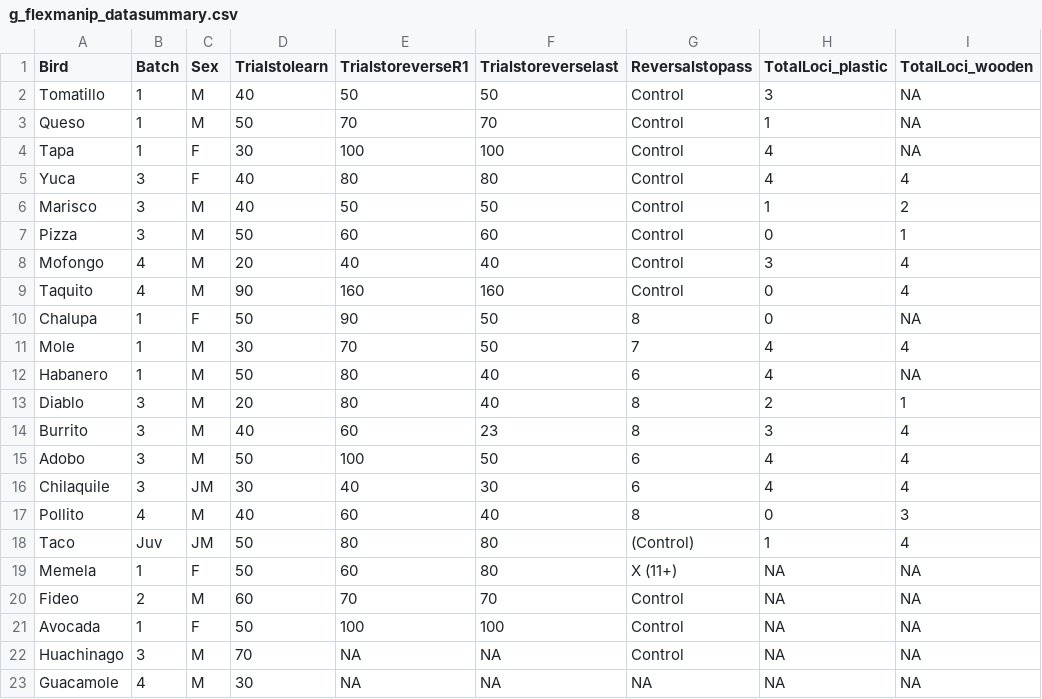
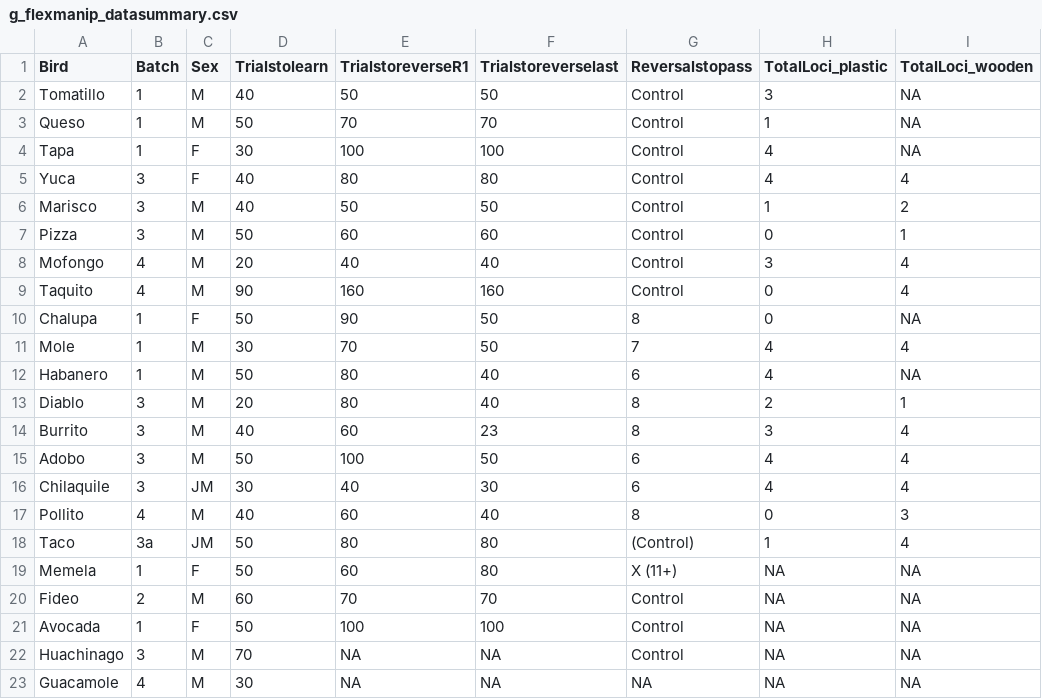
Before and after one commit to corinalogan/grackles, a CSV file: Files/Preregistrations/g_flexmanip_datasummary.csv, drawn as a sheet; only a part is shown; the diff names each change by its address in the sheet, - before the commit and + after, or states it on an @@ line.

Commit message:
renamed Taco's batch

```diff
--- a/Files/Preregistrations/g_flexmanip_datasummary.csv
+++ b/Files/Preregistrations/g_flexmanip_datasummary.csv
-B18 (Batch): Juv
+B18 (Batch): 3a
```
